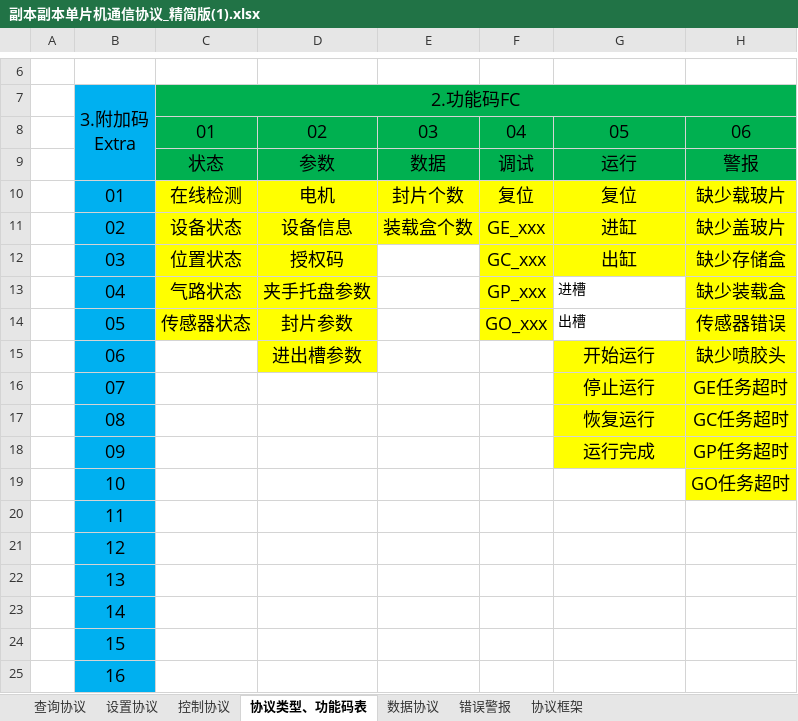
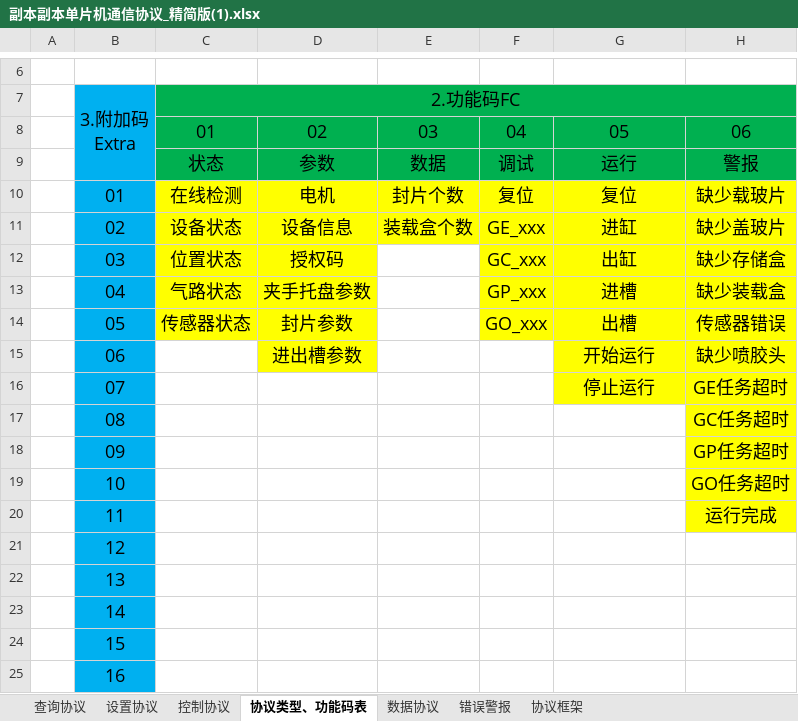
Before and after one commit to Macrobirds/Glass_Package, an Excel workbook: 副本副本单片机通信协议_精简版(1).xlsx, sheet 协议类型、功能码表, drawn as a sheet; only a part is shown, gaps mark what is left out; values as stored, in another font and other column widths than the file's, no borders; the diff names each change by its address in the sheet, - before the commit and + after, or states it on an @@ line.

```diff
--- a/副本副本单片机通信协议_精简版(1).xlsx (sheet 协议类型、功能码表)
+++ b/副本副本单片机通信协议_精简版(1).xlsx (sheet 协议类型、功能码表)
@@ G13:G14 fill: none → #FFFF00, text size: larger, alignment: left → center @@
-G17: 恢复运行
+G17: (empty)
-G17:G18 fill: #FFFF00
+G17:G18 fill: none
-G18: 运行完成
+G18: (empty)
-H20: (empty)
+H20: 运行完成
-H20 fill: none
+H20 fill: #FFFF00
```
Also changed, not shown: 16 other files.
